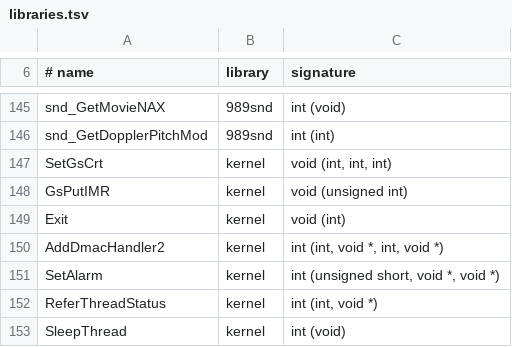
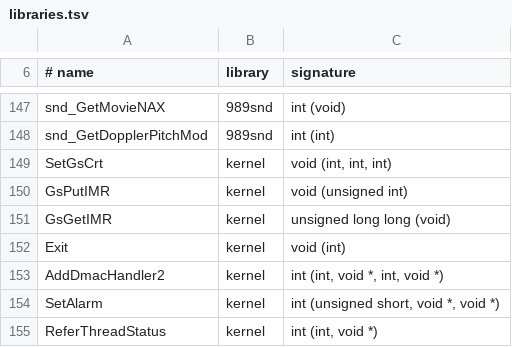
Before and after one commit to DrLegitamate/OpenRAC, a TSV file: port/game/common/libraries.tsv, drawn as a sheet; only a part is shown, gaps mark what is left out; the shorter side is filled out with more unchanged rows; the diff covers the shown part only; the diff names each change by its address in the sheet, - before the commit and + after, or states it on an @@ line.

```diff
--- a/port/game/common/libraries.tsv
+++ b/port/game/common/libraries.tsv
+row 151: GsGetIMR | kernel | unsigned long long (void)
```
Also changed, not shown: 18 added rows elsewhere in this file, port/game/rac1-pal/libraries.tsv, port/game/rac1-pal/no_c.tsv, 6 other files.
